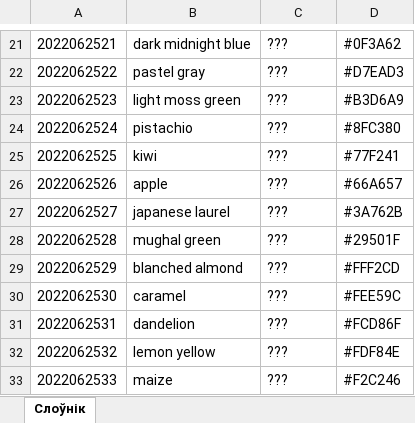
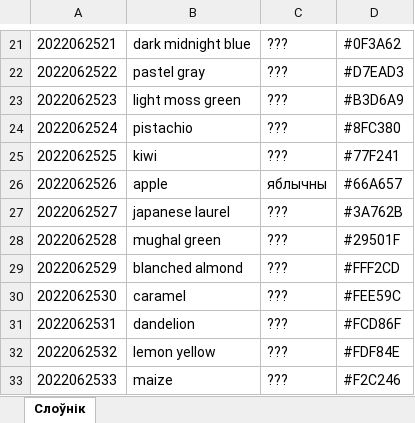
Before and after one commit to Heorhi-Puhachou/dictionary-converter, an Excel workbook: src/main/resources/Колеры.xlsx, sheet Слоўнік, drawn as a sheet; only a part is shown, gaps mark what is left out; values as stored, in another font and other column widths than the file's, no borders; the diff names each change by its address in the sheet, - before the commit and + after, or states it on an @@ line.

```diff
--- a/src/main/resources/Колеры.xlsx (sheet Слоўнік)
+++ b/src/main/resources/Колеры.xlsx (sheet Слоўнік)
-C26: ???
+C26: яблычны
```
Also changed, not shown: 3 other files.
